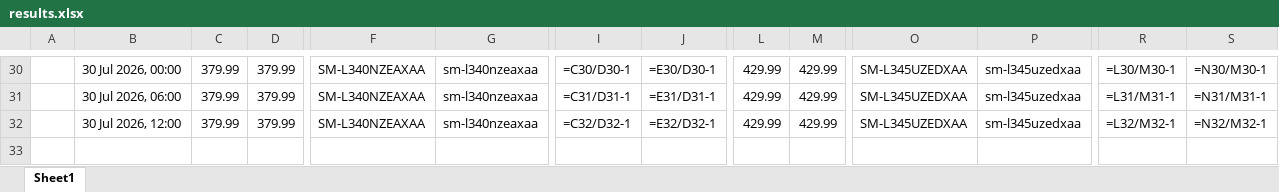
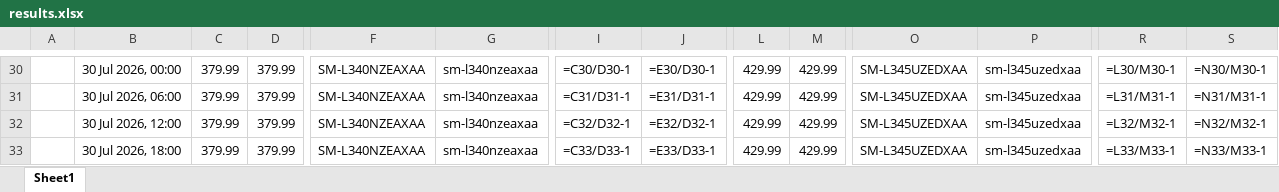
Before and after one commit to rathi-eucloid/launch-watches, an Excel workbook: outputs/results.xlsx, sheet Sheet1, drawn as a sheet; only a part is shown, gaps mark what is left out; values as stored, in another font and other column widths than the file's, no borders; formulas without a stored value are shown as written; rows hold the shown columns only; the diff names each change by its address in the sheet, - before the commit and + after, or states it on an @@ line.

```diff
--- a/outputs/results.xlsx (sheet Sheet1)
+++ b/outputs/results.xlsx (sheet Sheet1)
+row 33:  | 30 Jul 2026, 18:00 | 379.99 | 379.99 | SM-L340NZEAXAA | sm-l340nzeaxaa | =C33/D33-1 | =E33/D33-1 | 429.99 | 429.99 | SM-L345UZEDXAA | sm-l345uzedxaa | =L33/M33-1 | =N33/M33-1
```
Also changed, not shown: 21 other files.
